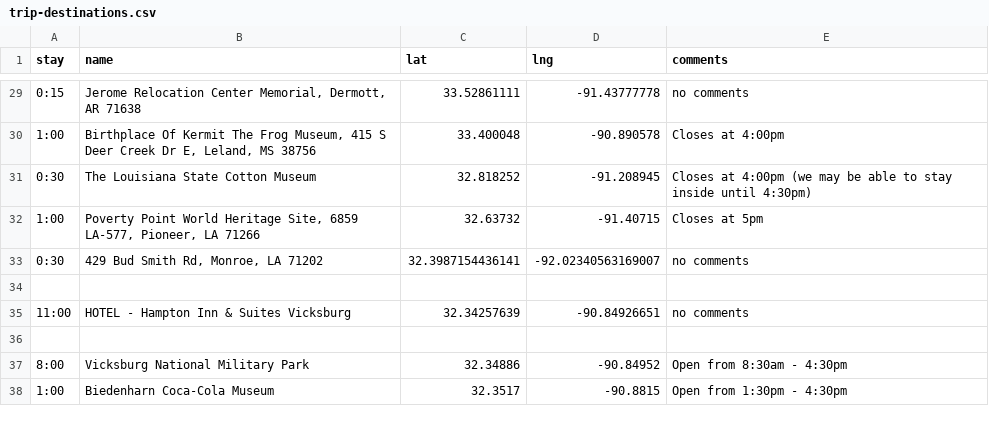
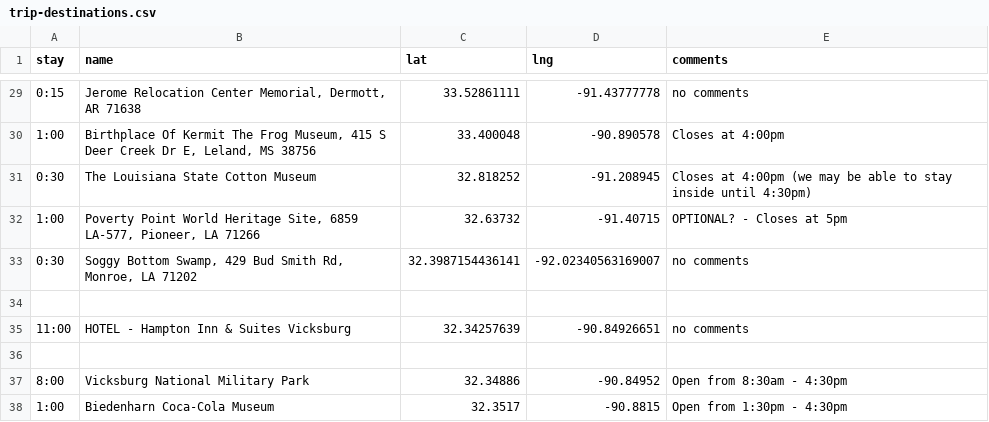
Before and after one commit to podollb/vacation, a CSV file: trip-destinations.csv, drawn as a sheet; only a part is shown, gaps mark what is left out.

```diff
--- a/trip-destinations.csv
+++ b/trip-destinations.csv
@@ -31,4 +31,4 @@
 "0:30","The Louisiana State Cotton Museum","32.818252","-91.208945","Closes at 4:00pm (we may be able to stay inside until 4:30pm)"
-"1:00","Poverty Point World Heritage Site, 6859 LA-577, Pioneer, LA 71266","32.63732","-91.40715","Closes at 5pm"
-"0:30","429 Bud Smith Rd, Monroe, LA 71202","32.3987154436141","-92.02340563169007","no comments"
+"1:00","Poverty Point World Heritage Site, 6859 LA-577, Pioneer, LA 71266","32.63732","-91.40715","OPTIONAL? - Closes at 5pm"
+"0:30","Soggy Bottom Swamp, 429 Bud Smith Rd, Monroe, LA 71202","32.3987154436141","-92.02340563169007","no comments"
 
```
Also changed, not shown: 2 other files.
